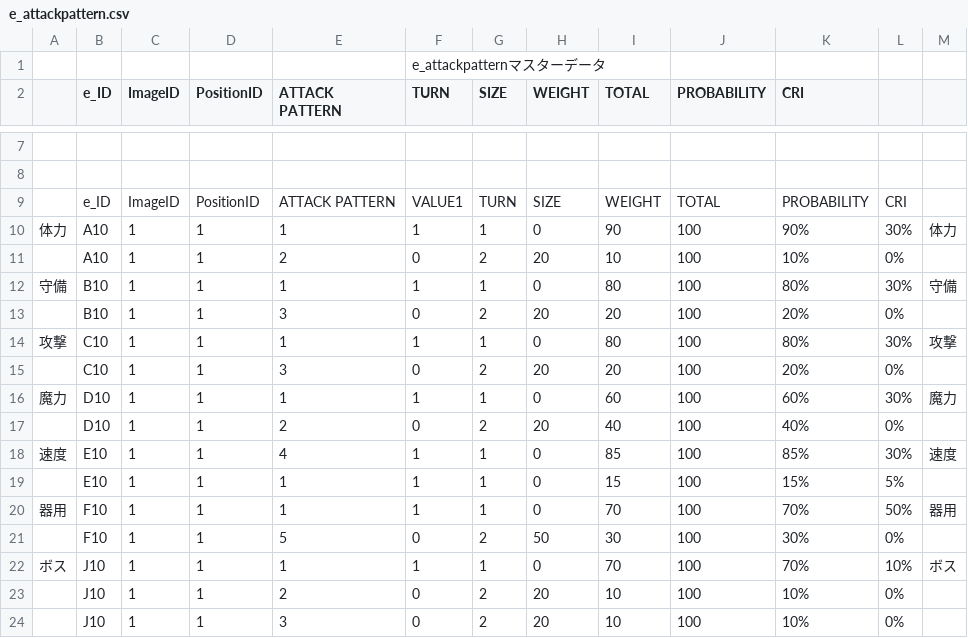
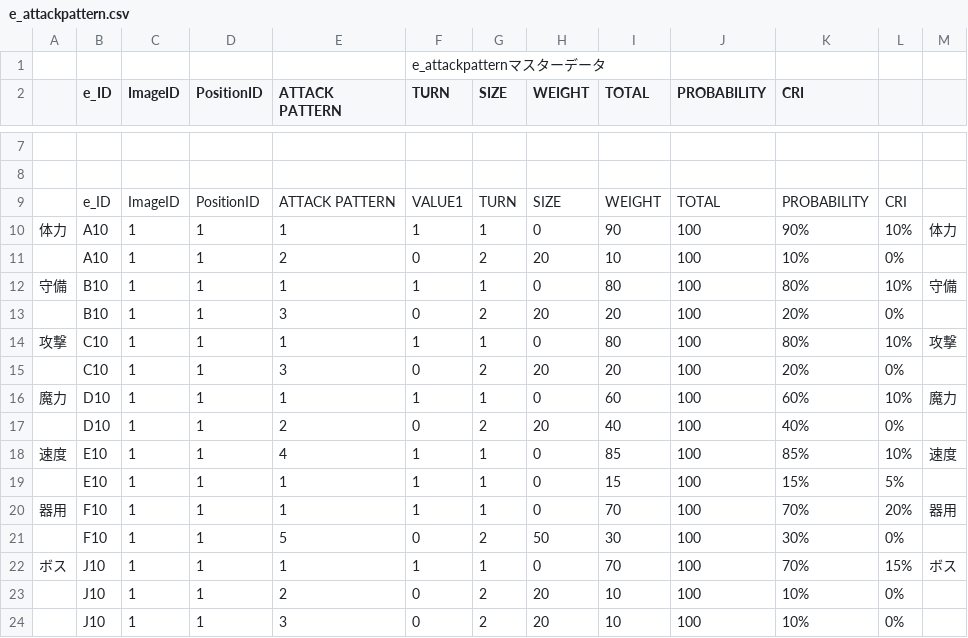
Before and after one commit to sca-nakano-22cge0017/SocialGameTeam, a CSV file: Assets/Nakano/Master/e_attackpattern.csv, drawn as a sheet; only a part is shown, gaps mark what is left out; the diff names each change by its address in the sheet, - before the commit and + after, or states it on an @@ line.

```diff
--- a/Assets/Nakano/Master/e_attackpattern.csv
+++ b/Assets/Nakano/Master/e_attackpattern.csv
-L10: 30%
+L10: 10%
-L12: 30%
+L12: 10%
-L14: 30%
+L14: 10%
-L16: 30%
+L16: 10%
-L18: 30%
+L18: 10%
-L20: 50%
+L20: 20%
-L22: 10%
+L22: 15%
```
Also changed, not shown: Assets/Nakano/Master/Ult.csv, Assets/Nakano/Master/drop.csv, 5 other files.
